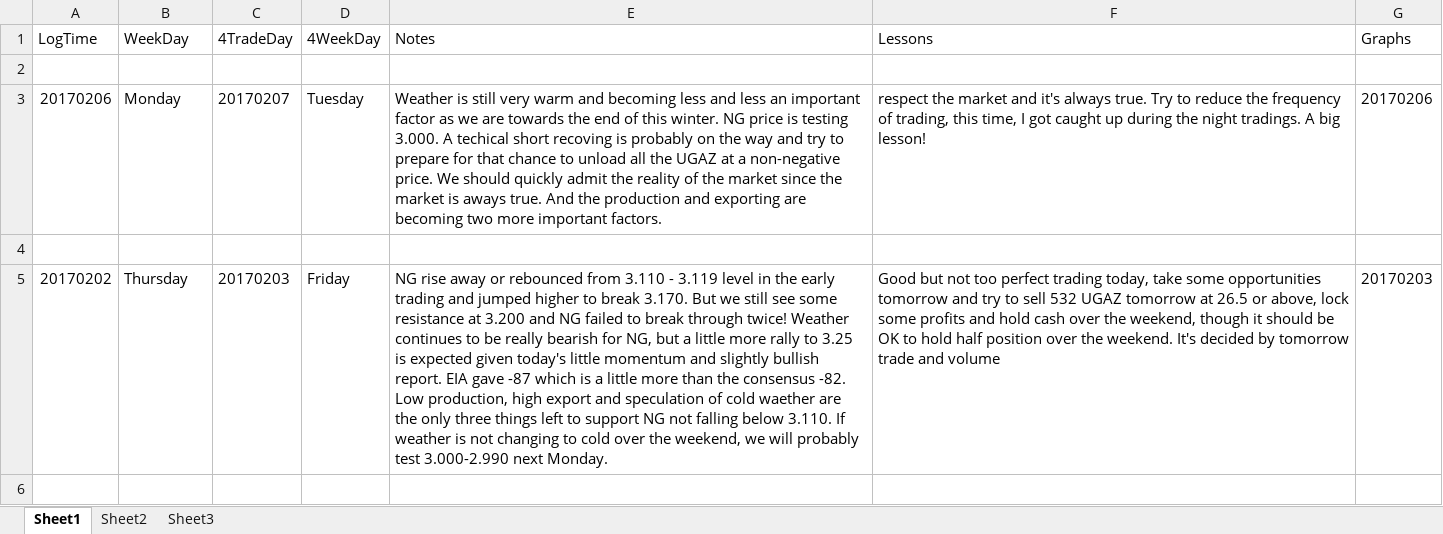
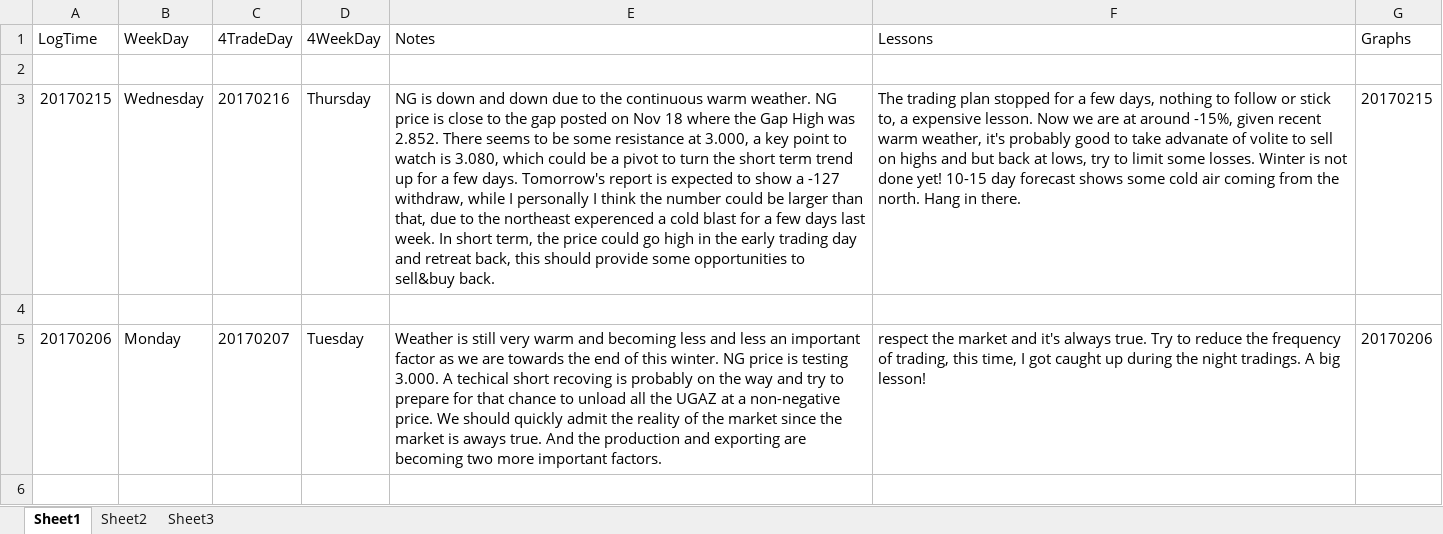
Before and after one commit to shuowenwei/TradingPlans, an Excel workbook: NaturalGas/UGAZ and DGAZ.xlsx, sheet Sheet1, drawn as a sheet; only a part is shown; the shorter side is filled out with more unchanged rows; values as stored, in another font and other column widths than the file's, no borders; the diff names each change by its address in the sheet, - before the commit and + after, or states it on an @@ line.

Commit message:
add trading plan for 20170216

```diff
--- a/NaturalGas/UGAZ and DGAZ.xlsx (sheet Sheet1)
+++ b/NaturalGas/UGAZ and DGAZ.xlsx (sheet Sheet1)
+row 3: 20170215 | Wednesday | 20170216 | Thursday | NG is down and down due to the continuous warm weather. NG price is close to the gap posted on Nov 18 where the Gap High was 2.852. There seems to be some resistance at 3.000, a key point to watch is 3.080, which could be a pivot to turn the short term trend up for a few days. Tomorrow's report is expected to show a -127 withdraw, while I personally I think the number could be larger than that, due to the northeast experenced a cold blast for a few days last week. In short term, the price could go high in the early trading day and retreat back, this should provide some opportunities to sell&buy back. | The trading plan stopped for a few days, nothing to follow or stick to, a expensive lesson. Now we are at around -15%, given recent warm weather, it's probably good to take advanate of volite to sell on highs and but back at lows, try to limit some losses. Winter is not done yet! 10-15 day forecast shows some cold air coming from the north. Hang in there. | 20170215
+row 4: (empty)
```
